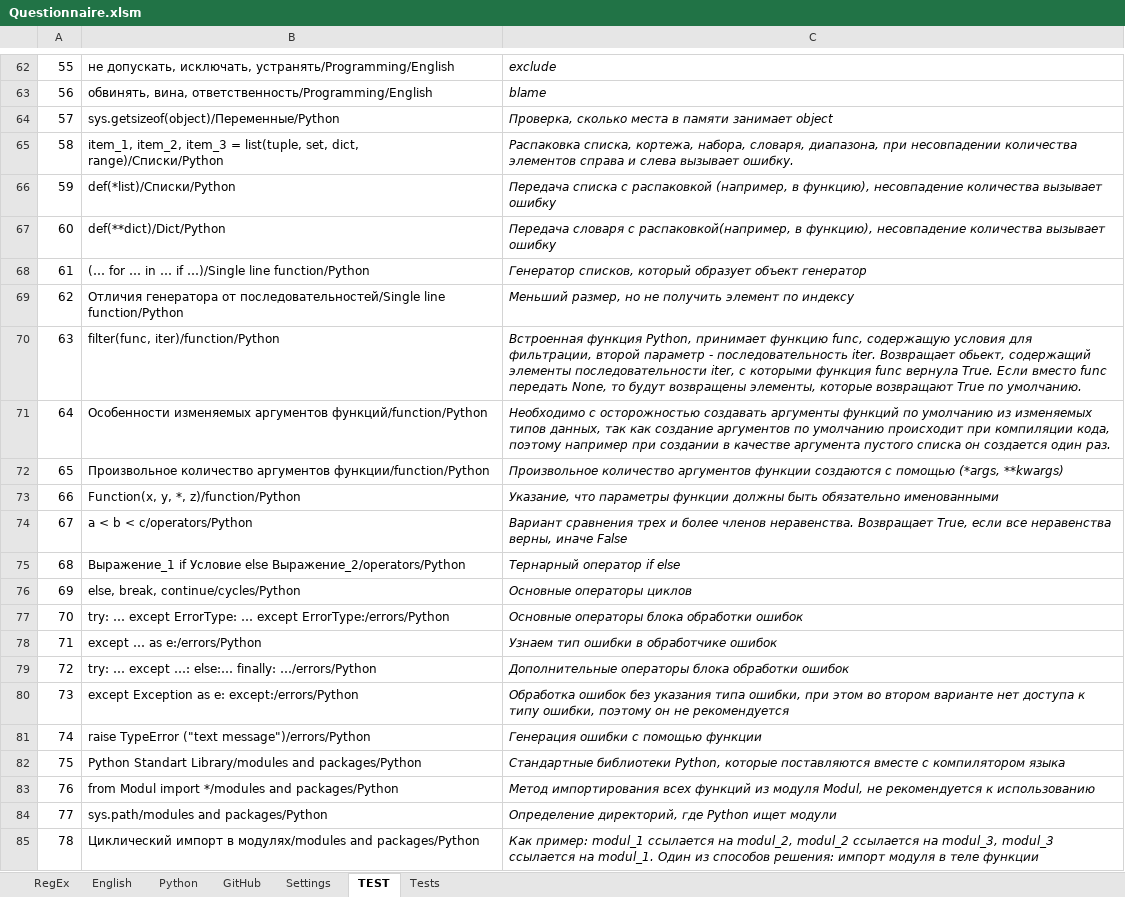
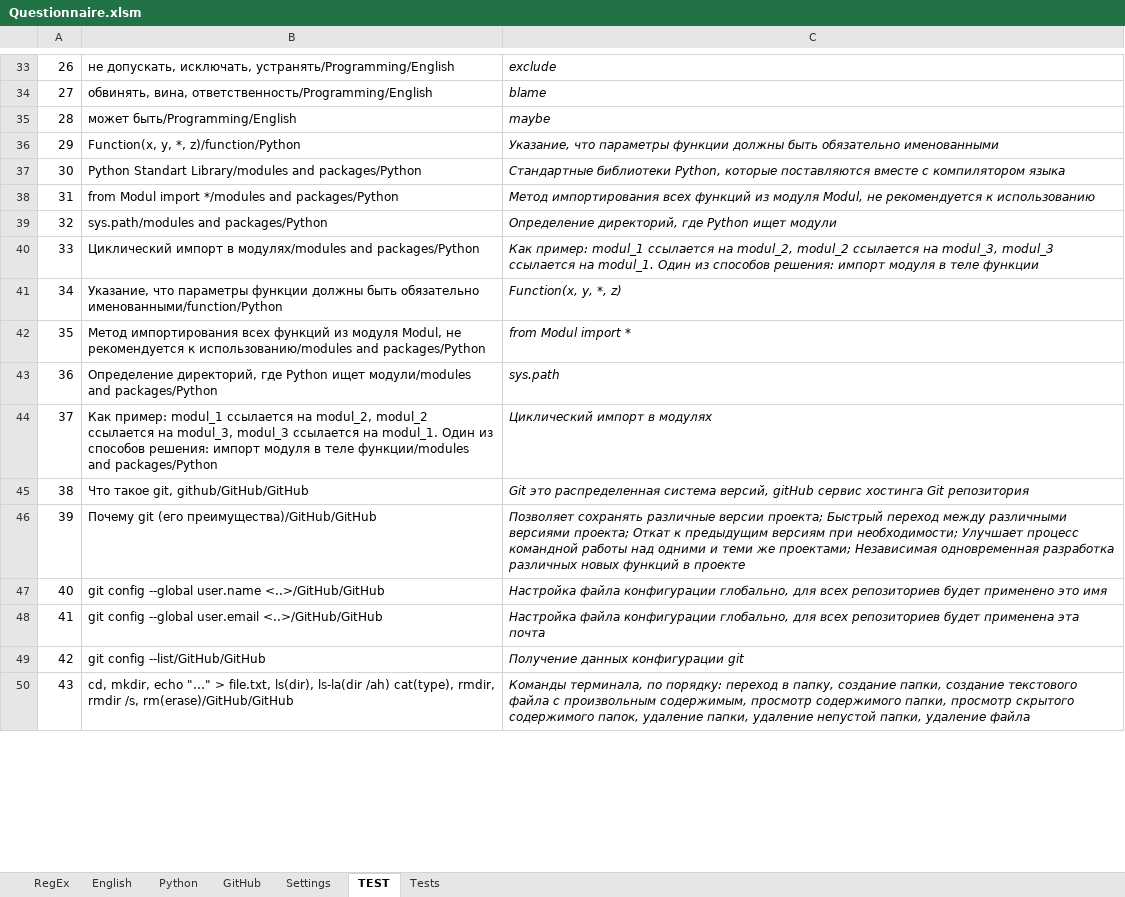
Before and after one commit to peleidmju/Learning, an Excel workbook: Questionnaire.xlsm, sheet TEST, drawn as a sheet; only a part is shown, gaps mark what is left out; the shorter side is filled out with more unchanged rows; values as stored, in another font and other column widths than the file's, no borders; removed rows and columns are numbered as before the commit, all else as after; the diff covers the shown part only; the diff names each change by its address in the sheet, - before the commit and + after, or states it on an @@ line.

Commit message:
Learning Git_5

```diff
--- a/Questionnaire.xlsm (sheet TEST)
+++ b/Questionnaire.xlsm (sheet TEST)
@@ column A renumbered from row 8 down @@
-row 64: 57 | sys.getsizeof(object)/Переменные/Python | Проверка, сколько места в памяти занимает object
-row 65: 58 | item_1, item_2, item_3 = list(tuple, set, dict, range)/Списки/Python | Распаковка списка, кортежа, набора, словаря, диапазона, при несовпадении количества элементов справа и слева вызывает ошибку.
-row 66: 59 | def(*list)/Списки/Python | Передача списка с распаковкой (например, в функцию), несовпадение количества вызывает ошибку
-row 67: 60 | def(**dict)/Dict/Python | Передача словаря с распаковкой(например, в функцию), несовпадение количества вызывает ошибку
-row 68: 61 | (… for … in … if …)/Single line function/Python | Генератор списков, который образует объект генератор
-row 69: 62 | Отличия генератора от последовательностей/Single line function/Python | Меньший размер, но не получить элемент по индексу
-row 70: 63 | filter(func, iter)/function/Python | Встроенная функция Python, принимает функцию func, содержащую условия для фильтрации, второй параметр - последовательность iter. Возвращает обьект, содержащий элементы последовательности iter, с которыми функция func вернула True. Если вместо func передать None, то будут возвращены элементы, которые возвращают True по умолчанию.
-row 71: 64 | Особенности изменяемых аргументов функций/function/Python | Необходимо с осторожностью создавать аргументы функций по умолчанию из изменяемых типов данных, так как создание аргументов по умолчанию происходит при компиляции кода, поэтому например при создании в качестве аргумента пустого списка он создается один раз.
-row 72: 65 | Произвольное количество аргументов функции/function/Python | Произвольное количество аргументов функции создаются с помощью (*args, **kwargs)
+row 35: 28 | может быть/Programming/English | maybe
-row 74: 67 | a < b < c/operators/Python | Вариант сравнения трех и более членов неравенства. Возвращает True, если все неравенства верны, иначе False
-row 75: 68 | Выражение_1 if Условие else Выражение_2/operators/Python | Тернарный оператор if else
-row 76: 69 | else, break, continue/cycles/Python | Основные операторы циклов
-row 77: 70 | try: … except ErrorType: … except ErrorType:/errors/Python | Основные операторы блока обработки ошибок
-row 78: 71 | except … as e:/errors/Python | Узнаем тип ошибки в обработчике ошибок
-row 79: 72 | try: … except …: else:… finally: …/errors/Python | Дополнительные операторы блока обработки ошибок
-row 80: 73 | except Exception as e: except:/errors/Python | Обработка ошибок без указания типа ошибки, при этом во втором варианте нет доступа к типу ошибки, поэтому он не рекомендуется
-row 81: 74 | raise TypeError ("text message")/errors/Python | Генерация ошибки с помощью функции
```
Also changed, not shown: 1 added row, 46 removed rows, 2 edited cells and cell formats elsewhere in this sheet, sheet English, sheet Settings, hidden cells.
